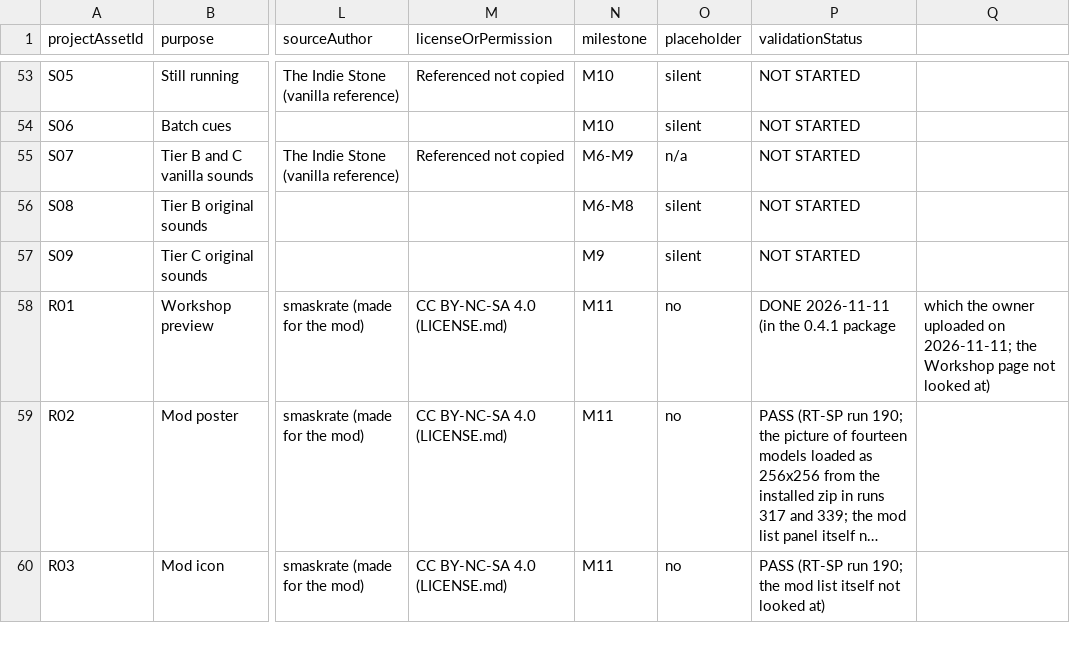
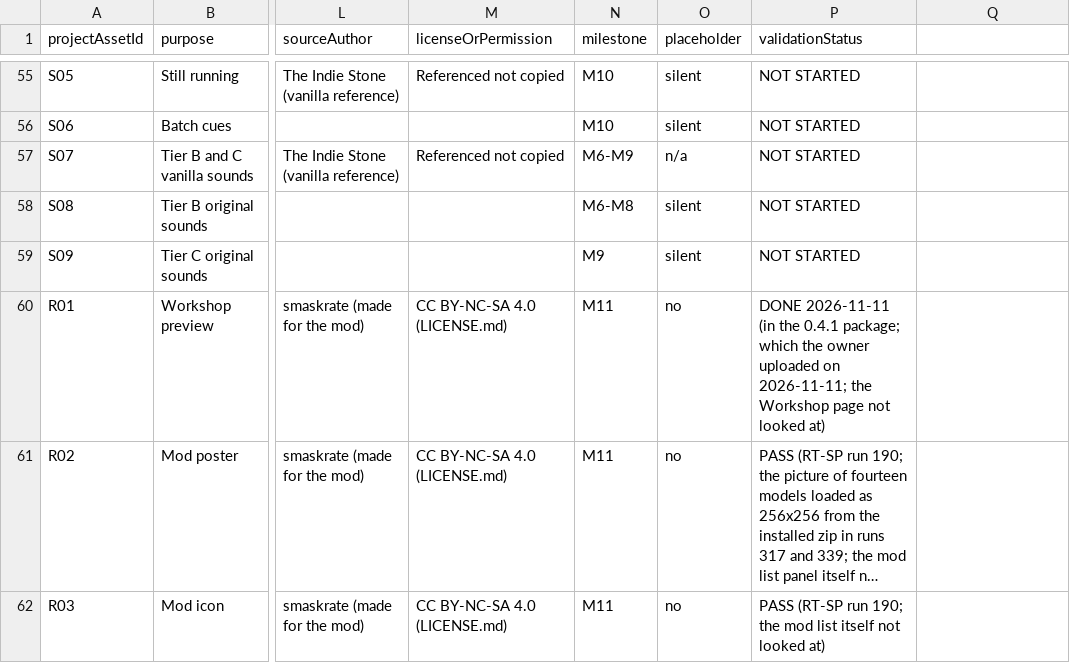
Before and after one commit to smaskrate/TheLastGallon, a CSV file: docs/asset-audit.csv, drawn as a sheet; only a part is shown, gaps mark what is left out; long unchanged cells end in …; addresses are those after the commit; the diff covers the shown part only; the diff names each change by its address in the sheet, - before the commit and + after, or states it on an @@ line.

```diff
--- a/docs/asset-audit.csv
+++ b/docs/asset-audit.csv
-P60 (validationStatus): …the 0.4.1 package
+P60 (validationStatus): …the 0.4.1 package; which the owner uploaded on 2026-11-11; the Workshop page not looked at)
-Q60: which the owner uploaded on 2026-11-11; the Workshop page not looked at)
+Q60: (empty)
```
Also changed, not shown: 2 added rows and 22 edited cells elsewhere in this file, 1 other file.
